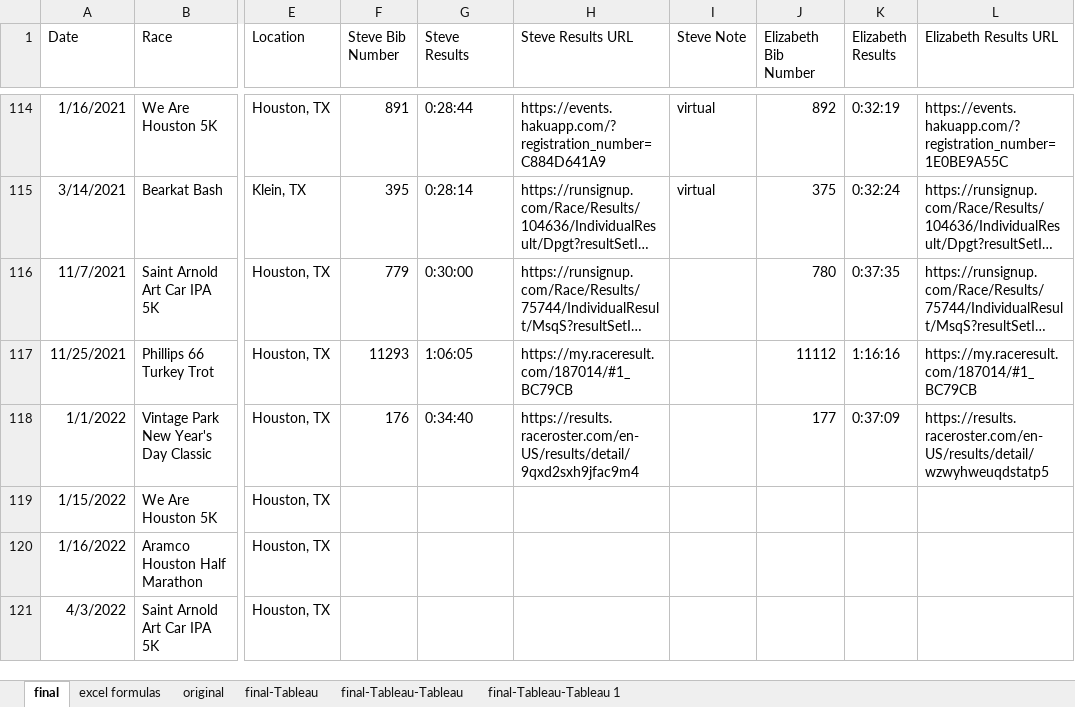
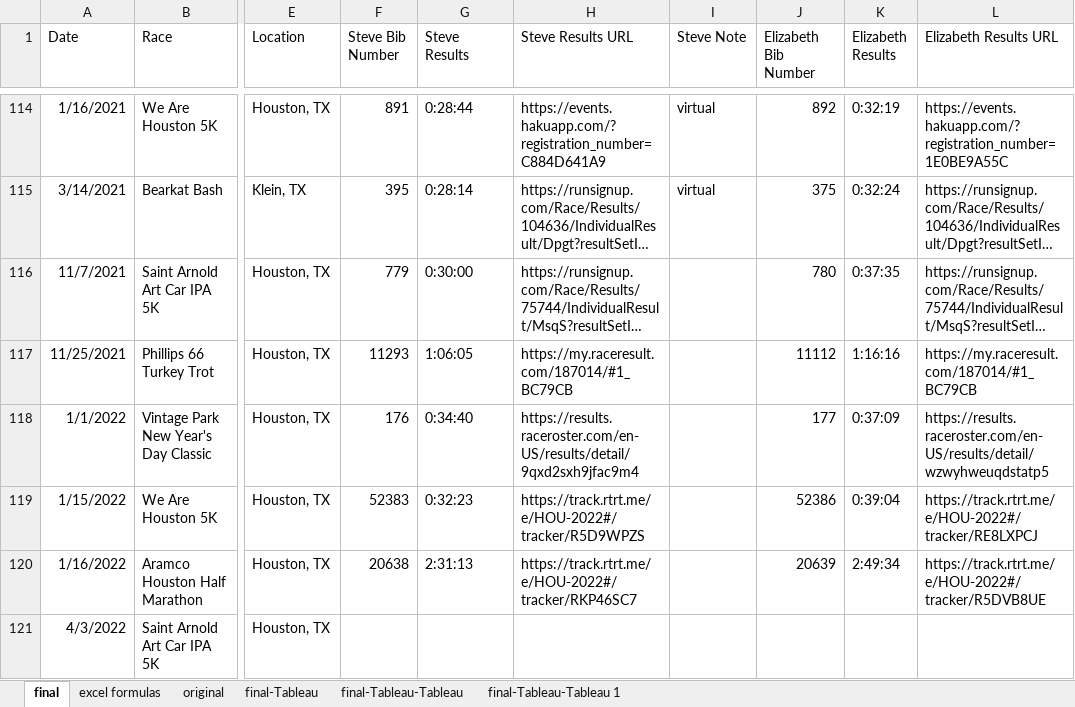
Before and after one commit to scumdogsteev/iframeify, an Excel workbook: races.xlsx, sheet final, drawn as a sheet; only a part is shown, gaps mark what is left out; long unchanged cells end in …; values as stored, in another font and other column widths than the file's, no borders; the diff names each change by its address in the sheet, - before the commit and + after, or states it on an @@ line.

```diff
--- a/races.xlsx (sheet final)
+++ b/races.xlsx (sheet final)
-F119 (Steve Bib Number): (empty)
+F119 (Steve Bib Number): 52383
-G119 (Steve Results): (empty)
+G119 (Steve Results): 0:32:23
-H119 (Steve Results URL): (empty)
+H119 (Steve Results URL): https://track.rtrt.me/e/HOU-2022#/tracker/R5D9WPZS
-J119 (Elizabeth Bib Number): (empty)
+J119 (Elizabeth Bib Number): 52386
-K119 (Elizabeth Results): (empty)
+K119 (Elizabeth Results): 0:39:04
-L119 (Elizabeth Results URL): (empty)
+L119 (Elizabeth Results URL): https://track.rtrt.me/e/HOU-2022#/tracker/RE8LXPCJ
-F120 (Steve Bib Number): (empty)
+F120 (Steve Bib Number): 20638
-G120 (Steve Results): (empty)
+G120 (Steve Results): 2:31:13
-H120 (Steve Results URL): (empty)
+H120 (Steve Results URL): https://track.rtrt.me/e/HOU-2022#/tracker/RKP46SC7
-J120 (Elizabeth Bib Number): (empty)
+J120 (Elizabeth Bib Number): 20639
-K120 (Elizabeth Results): (empty)
+K120 (Elizabeth Results): 2:49:34
-L120 (Elizabeth Results URL): (empty)
+L120 (Elizabeth Results URL): https://track.rtrt.me/e/HOU-2022#/tracker/R5DVB8UE
```
Also changed, not shown: 2 other files.
